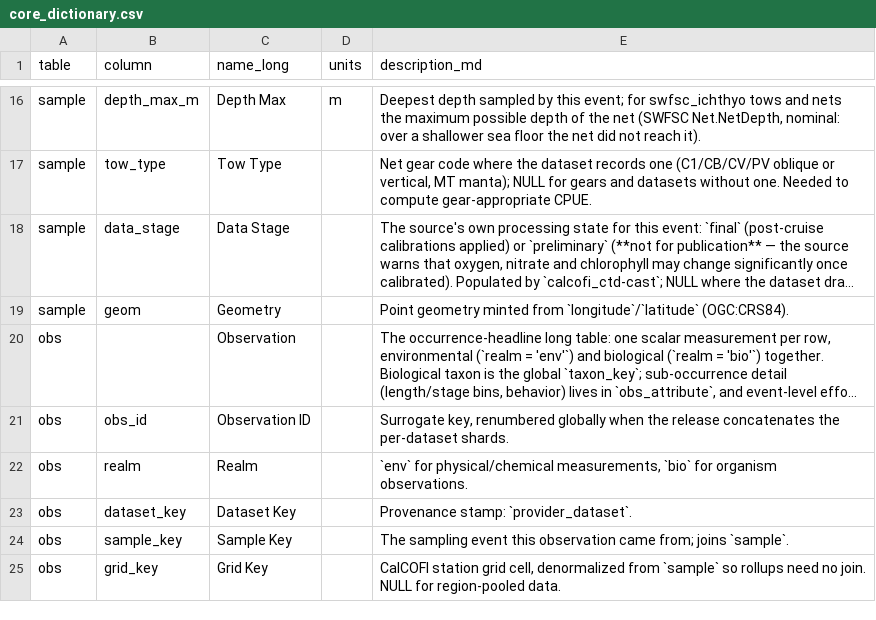
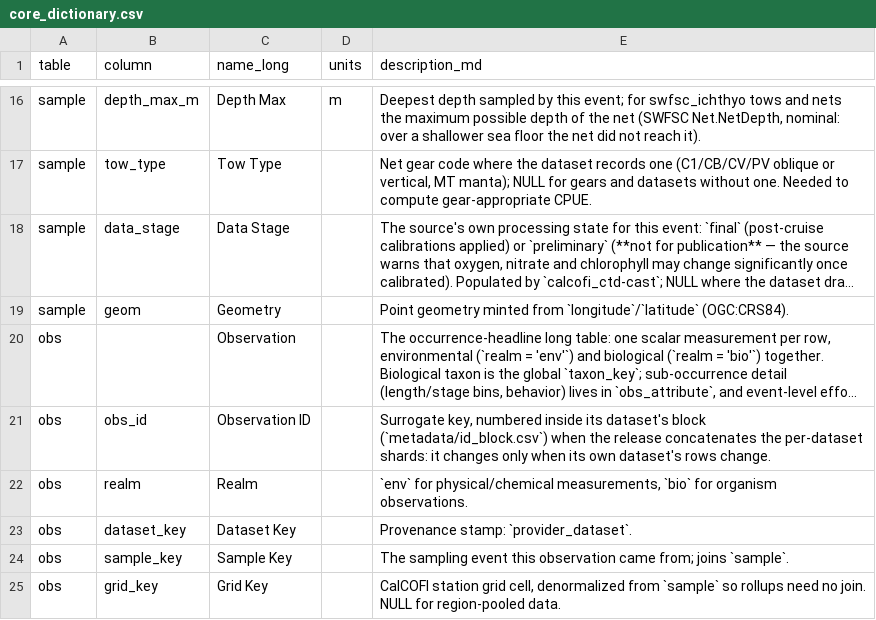
Before and after one commit to CalCOFI/workflows, a CSV file: metadata/core_dictionary.csv, drawn as a sheet; only a part is shown, gaps mark what is left out; long unchanged cells end in …; the diff names each change by its address in the sheet, - before the commit and + after, or states it on an @@ line.

```diff
--- a/metadata/core_dictionary.csv
+++ b/metadata/core_dictionary.csv
-E21 (description_md): Surrogate key, renumbered globally when the release concatenates the per-dataset shards.
+E21 (description_md): Surrogate key, numbered inside its dataset's block (`metadata/id_block.csv`) when the release concatenates the per-dataset shards: it changes only when its own dataset's rows change.
```
Also changed, not shown: metadata/calcofi/ctd-cast/column_notes.csv, metadata/relationships_cross.csv, 8 other files.
